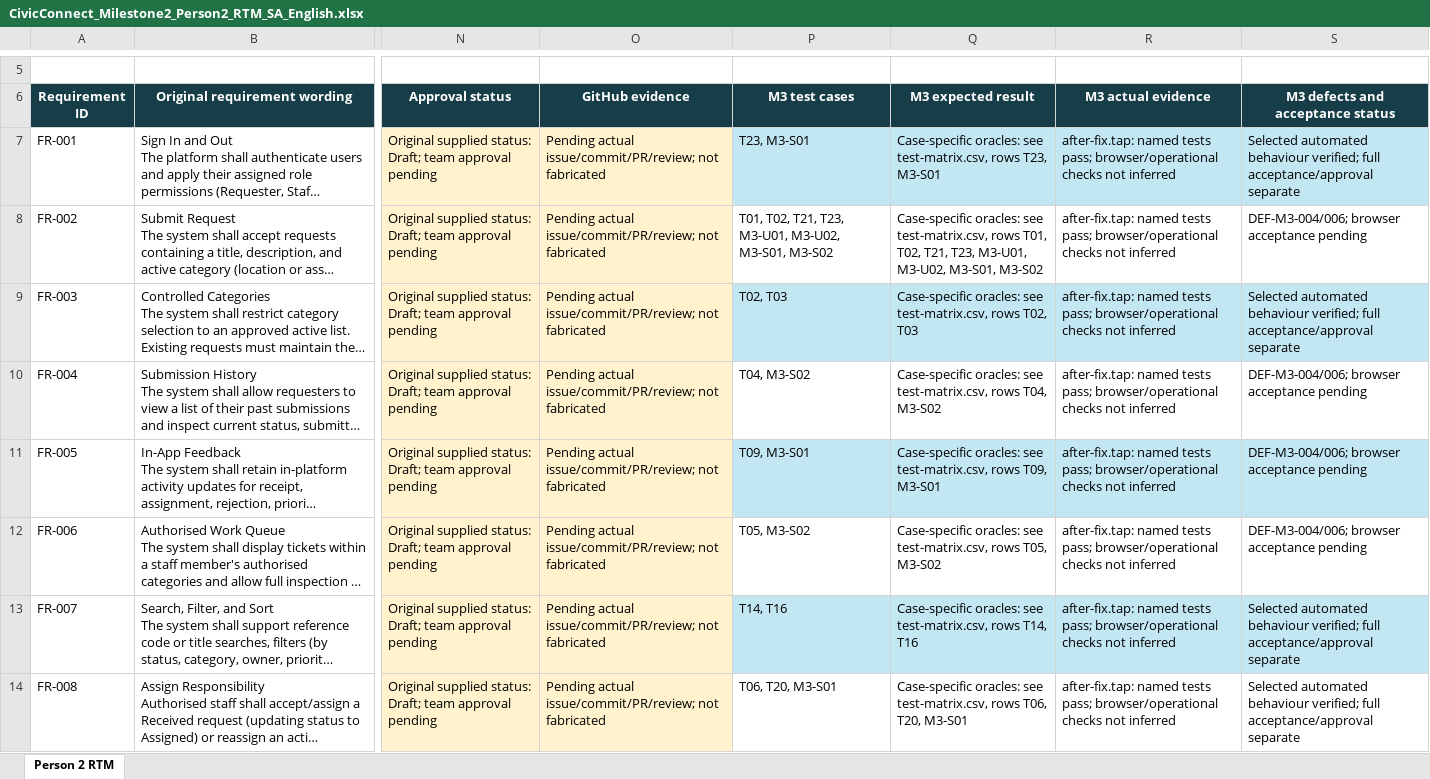
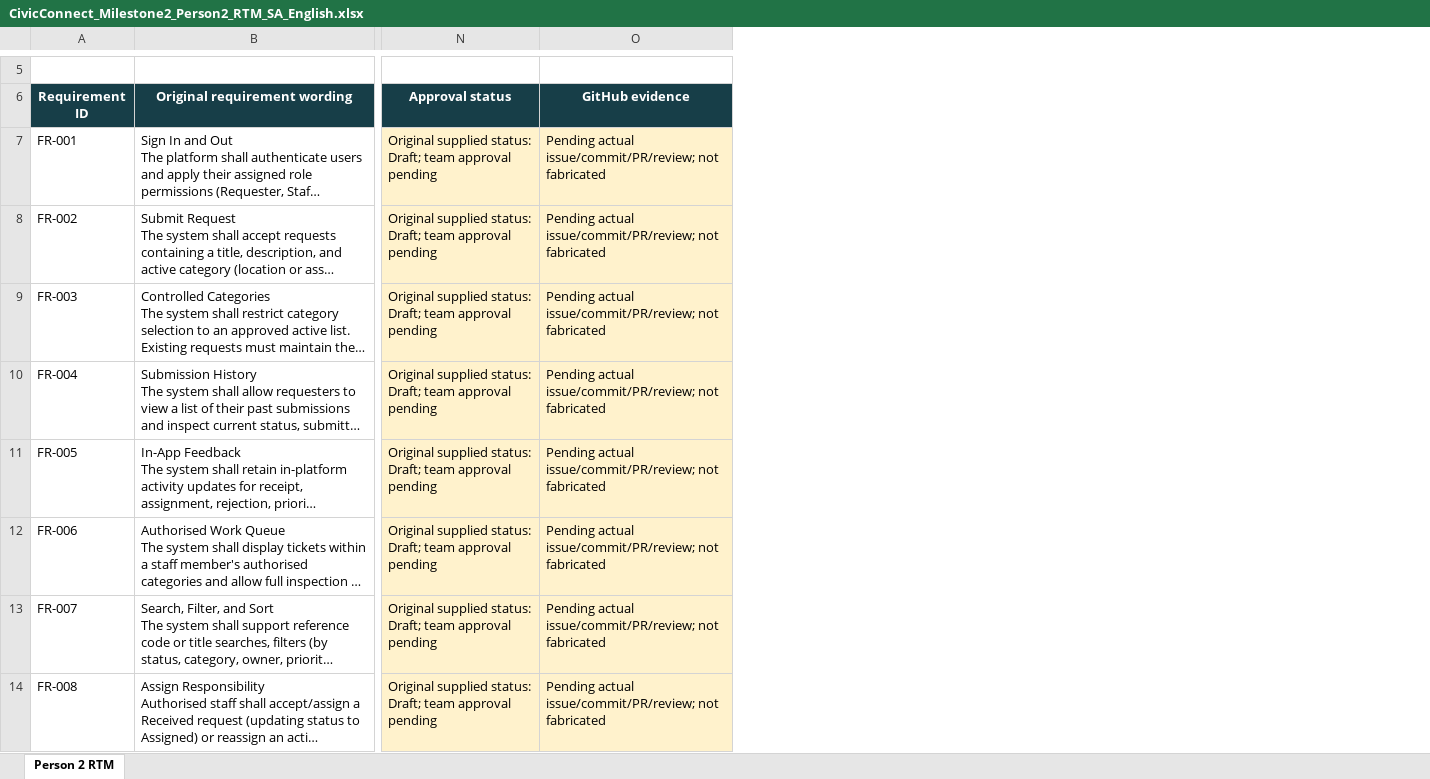
Before and after one commit to Amelia-VanDerWalt/CivicConnect, an Excel workbook: docs/milestone2/CivicConnect_Milestone2_Person2_RTM_SA_English.xlsx, sheet Person 2 RTM, drawn as a sheet; only a part is shown, gaps mark what is left out; long unchanged cells end in …; values as stored, in another font and other column widths than the file's, no borders; table styles not drawn; the diff names each change by its address in the sheet, - before the commit and + after, or states it on an @@ line.

Commit message:
Update M3 Person 2 evidence, RTM and PED handoff

```diff
--- a/docs/milestone2/CivicConnect_Milestone2_Person2_RTM_SA_English.xlsx (sheet Person 2 RTM)
+++ b/docs/milestone2/CivicConnect_Milestone2_Person2_RTM_SA_English.xlsx (sheet Person 2 RTM)
-column P (M3 test cases), rows 7-14: T23, M3-S01 | T01, T02, T21, T23, M3-U01, M3-U02, M3-S01, M3-S02 | T02, T03 | T04, M3-S02 | T09, M3-S01 | T05, M3-S02 | T14, T16 | T06, T20, M3-S01
-column Q (M3 expected result), rows 7-14: Case-specific oracles: see test-matrix.csv, rows T23, M3-S01 | Case-specific oracles: see test-matrix.csv, rows T01, T02, T21, T23, M3-U01, M3-U02, M3-S01, M3-S02 | Case-specific oracles: see test-matrix.csv, rows T02, T03 | Case-specific oracles: see test-matrix.csv, rows T04, M3-S02 | Case-specific oracles: see test-matrix.csv, rows T09, M3-S01 | Case-specific oracles: see test-matrix.csv, rows T05, M3-S02 | Case-specific oracles: see test-matrix.csv, rows T14, T16 | Case-specific oracles: see test-matrix.csv, rows T06, T20, M3-S01
-column R (M3 actual evidence), rows 7-14: all after-fix.tap: named tests pass; browser/operational checks not inferred
-column S (M3 defects and acceptance status), rows 7-14: Selected automated behaviour verified; full acceptance/approval separate | DEF-M3-004/006; browser acceptance pending | Selected automated behaviour verified; full acceptance/approval separate | DEF-M3-004/006; browser acceptance pending | DEF-M3-004/006; browser acceptance pending | DEF-M3-004/006; browser acceptance pending | Selected automated behaviour verified; full acceptance/approval separate | Selected automated behaviour verified; full acceptance/approval separate
```
Also changed, not shown: 3 other files.
